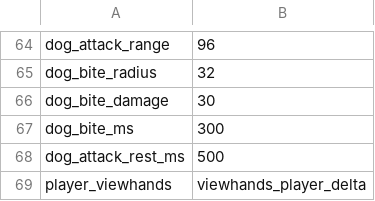
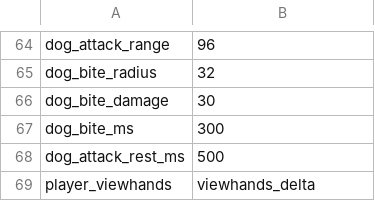
Before and after one commit to polBachelin/iw4L, a CSV file: crates/assets/src/survival/settings.csv, drawn as a sheet; only a part is shown, gaps mark what is left out.

```diff
--- a/crates/assets/src/survival/settings.csv
+++ b/crates/assets/src/survival/settings.csv
@@ -68,2 +68,2 @@ dog_bite_ms,300
 dog_attack_rest_ms,500
-player_viewhands,viewhands_player_delta
+player_viewhands,viewhands_delta
```
Also changed, not shown: 8 other files.
